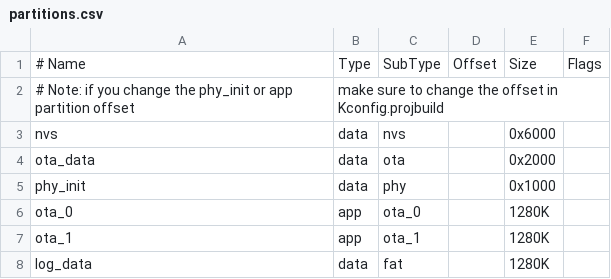
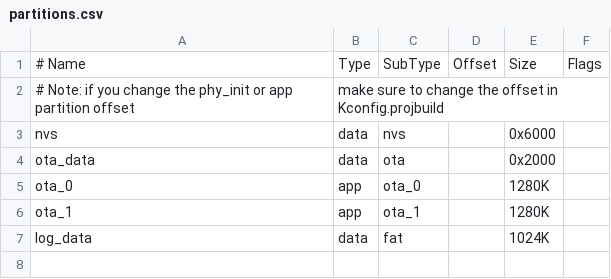
Before and after one commit to paulcollinsiii/iot-boards, a CSV file: esp-idf-humidity/partitions.csv, drawn as a sheet.

Commit message:
Initial SHT4x Support
* Sensor is read and manager is able to report values
* Protobuf updated with sensor modes

```diff
--- a/esp-idf-humidity/partitions.csv
+++ b/esp-idf-humidity/partitions.csv
@@ -4,5 +4,4 @@ nvs,      data, nvs,     ,        0x6000,
 ota_data, data, ota,     ,        0x2000,
-phy_init, data, phy,     ,        0x1000,
 ota_0,    app,  ota_0,   ,        1280K,
 ota_1,    app,  ota_1,   ,        1280K,
-log_data, data, fat,     ,        1280K,
+log_data, data, fat,     ,        1024K,
```
Also changed, not shown: 10 other files.
